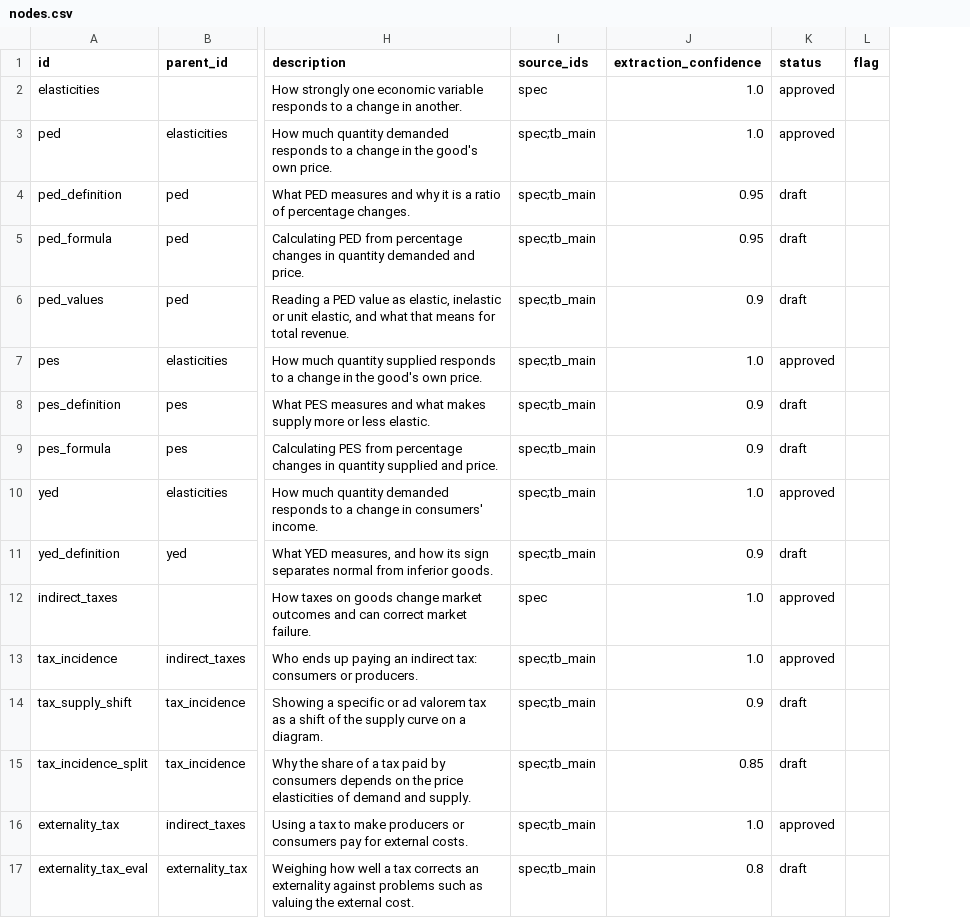
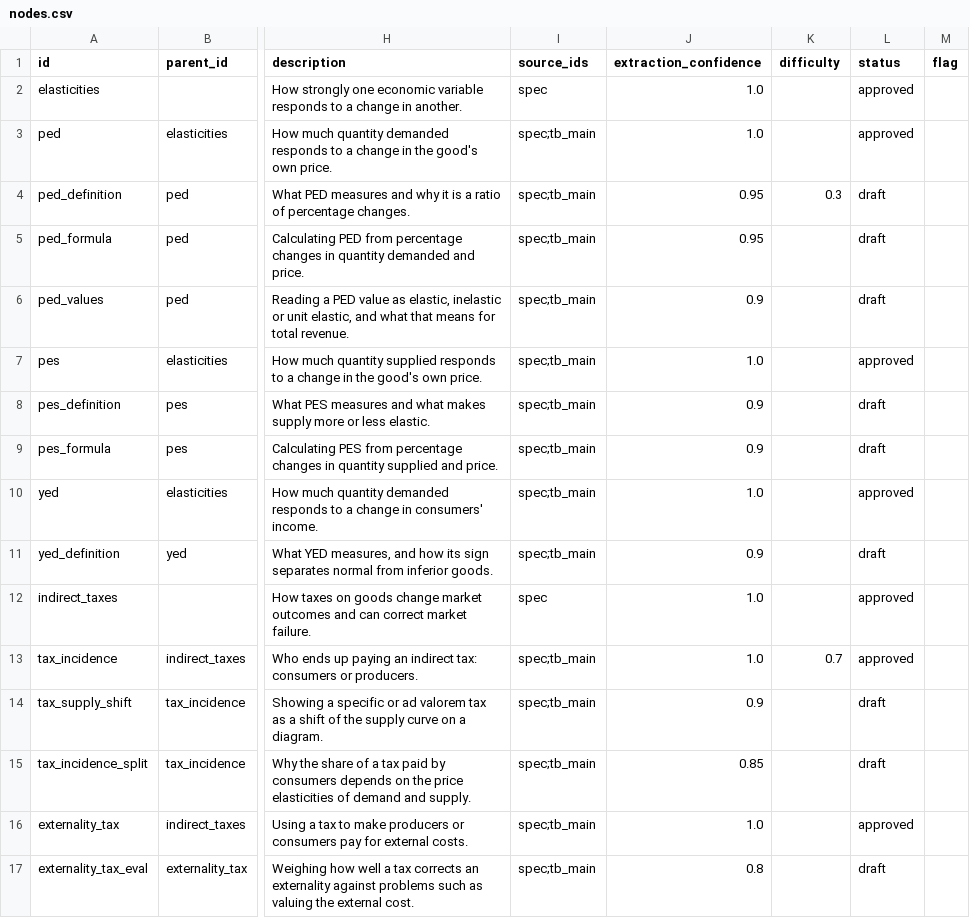
Before and after one commit to Hxpnot1c/eduX26, a CSV file: coursepacks/example-mini/nodes.csv, drawn as a sheet; only a part is shown, gaps mark what is left out; the diff names each change by its address in the sheet, - before the commit and + after, or states it on an @@ line.

Commit message:
feat(ingest): add optional difficulty to nodes

```diff
--- a/coursepacks/example-mini/nodes.csv
+++ b/coursepacks/example-mini/nodes.csv
+column K (difficulty), rows 4-13: 0.3 |  |  |  |  |  |  |  |  | 0.7
```
Also changed, not shown: 7 other files.
